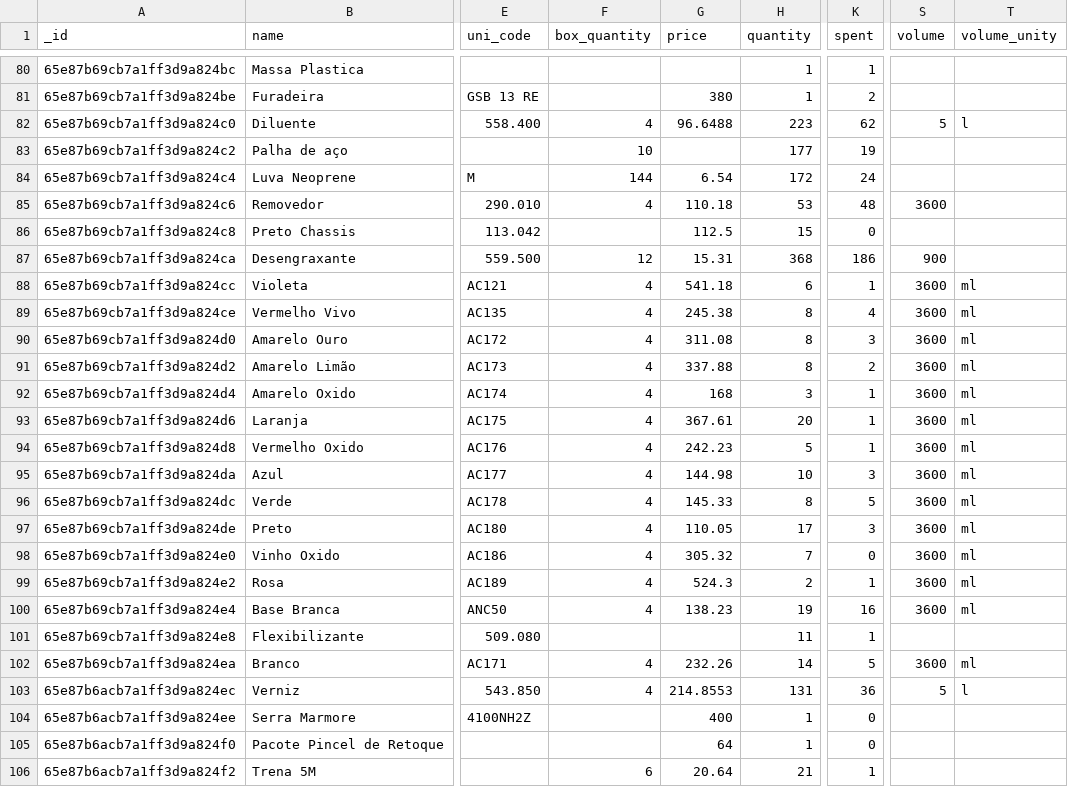
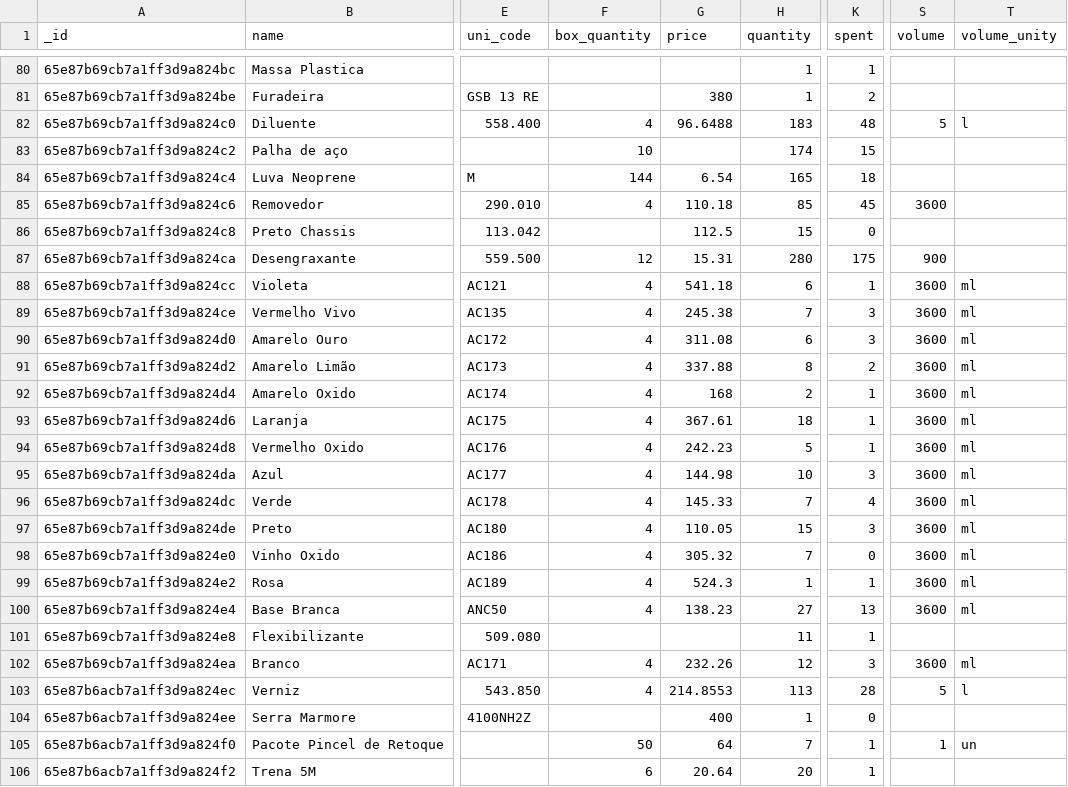
Before and after one commit to AnkaaDesign/api, a CSV file: csv/items.csv, drawn as a sheet; only a part is shown, gaps mark what is left out; the diff covers the shown part only; the diff names each change by its address in the sheet, - before the commit and + after, or states it on an @@ line.

```diff
--- a/csv/items.csv
+++ b/csv/items.csv
-H82 (quantity): 223
+H82 (quantity): 183
-K82 (spent): 62
+K82 (spent): 48
-H83 (quantity): 177
+H83 (quantity): 174
-K83 (spent): 19
+K83 (spent): 15
-H84 (quantity): 172
+H84 (quantity): 165
-K84 (spent): 24
+K84 (spent): 18
-H85 (quantity): 53
+H85 (quantity): 85
-K85 (spent): 48
+K85 (spent): 45
-H87 (quantity): 368
+H87 (quantity): 280
-K87 (spent): 186
+K87 (spent): 175
-H89 (quantity): 8
+H89 (quantity): 7
-K89 (spent): 4
+K89 (spent): 3
-H90 (quantity): 8
+H90 (quantity): 6
-H92 (quantity): 3
+H92 (quantity): 2
-H93 (quantity): 20
+H93 (quantity): 18
-H96 (quantity): 8
+H96 (quantity): 7
-K96 (spent): 5
+K96 (spent): 4
-H97 (quantity): 17
+H97 (quantity): 15
-H99 (quantity): 2
+H99 (quantity): 1
-H100 (quantity): 19
+H100 (quantity): 27
-K100 (spent): 16
+K100 (spent): 13
-H102 (quantity): 14
+H102 (quantity): 12
-K102 (spent): 5
+K102 (spent): 3
-H103 (quantity): 131
+H103 (quantity): 113
-K103 (spent): 36
+K103 (spent): 28
-F105 (box_quantity): (empty)
+F105 (box_quantity): 50
-H105 (quantity): 1
+H105 (quantity): 7
-K105 (spent): 0
+K105 (spent): 1
-S105 (volume): (empty)
+S105 (volume): 1
-T105 (volume_unity): (empty)
+T105 (volume_unity): un
-H106 (quantity): 21
+H106 (quantity): 20
```
Also changed, not shown: 1 added row and 118 edited cells elsewhere in this file, csv/brands.csv, csv/colors.csv, 13 other files.
